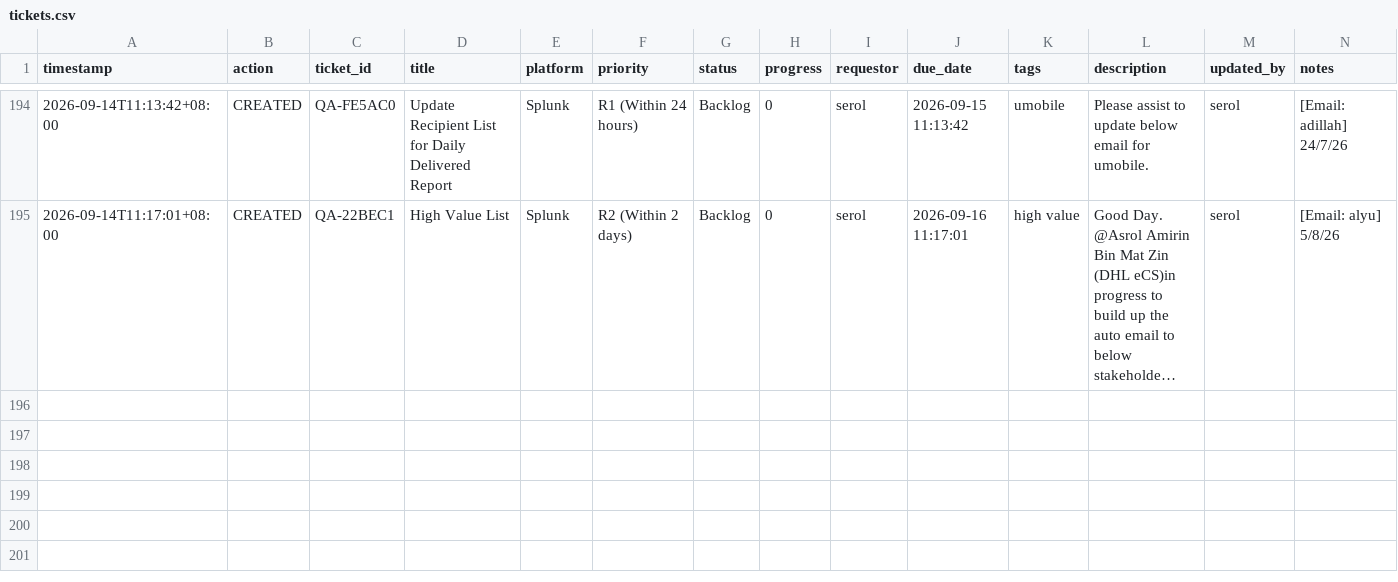
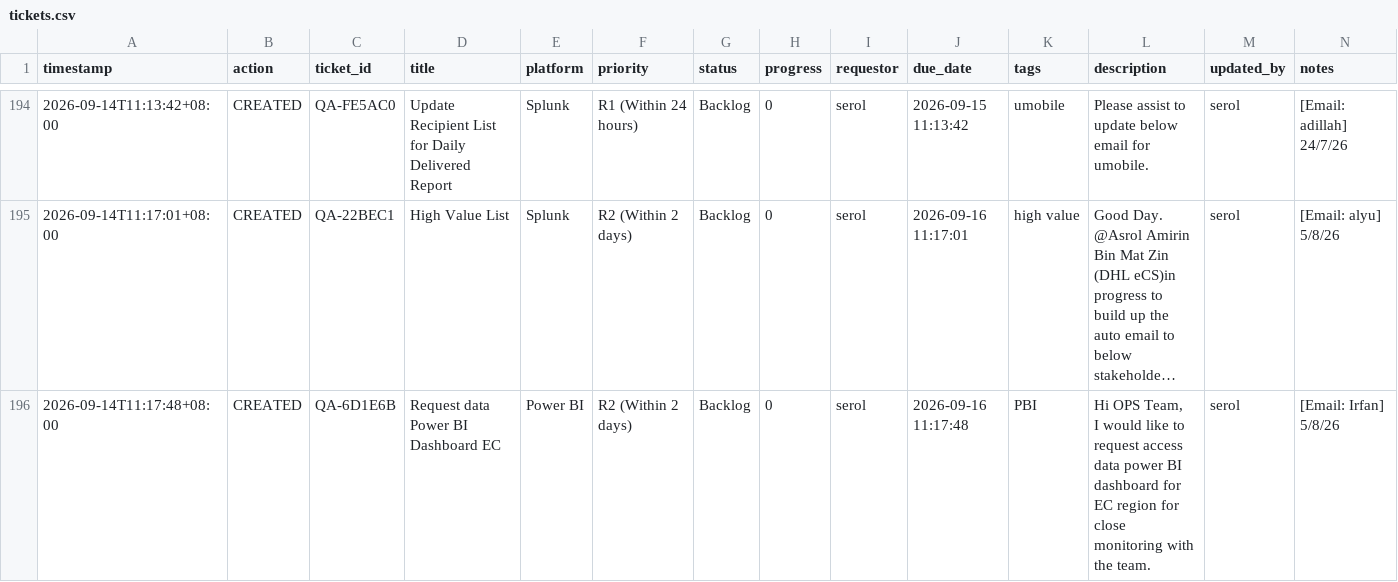
Before and after one commit to serol13/MY_opsX, a CSV file: tickets.csv, drawn as a sheet; only a part is shown, gaps mark what is left out; long unchanged cells end in …; rows hold the shown columns only; ↵ is a line break in a cell; the diff names each change by its address in the sheet, - before the commit and + after, or states it on an @@ line.

Commit message:
[CREATED] QA-6D1E6B by serol — 2026-09-14T11:17

```diff
--- a/tickets.csv
+++ b/tickets.csv
+row 196: 2026-09-14T11:17:48+08:00 | CREATED | QA-6D1E6B | Request data Power BI Dashboard EC | Power BI | R2 (Within 2 days) | Backlog | 0 | serol | 2026-09-16 11:17:48 | PBI | Hi OPS Team, ↵ I would like to request access data power BI dashboard for EC region for close monitoring with the team. | serol | [Email: Irfan] 5/8/26
```
